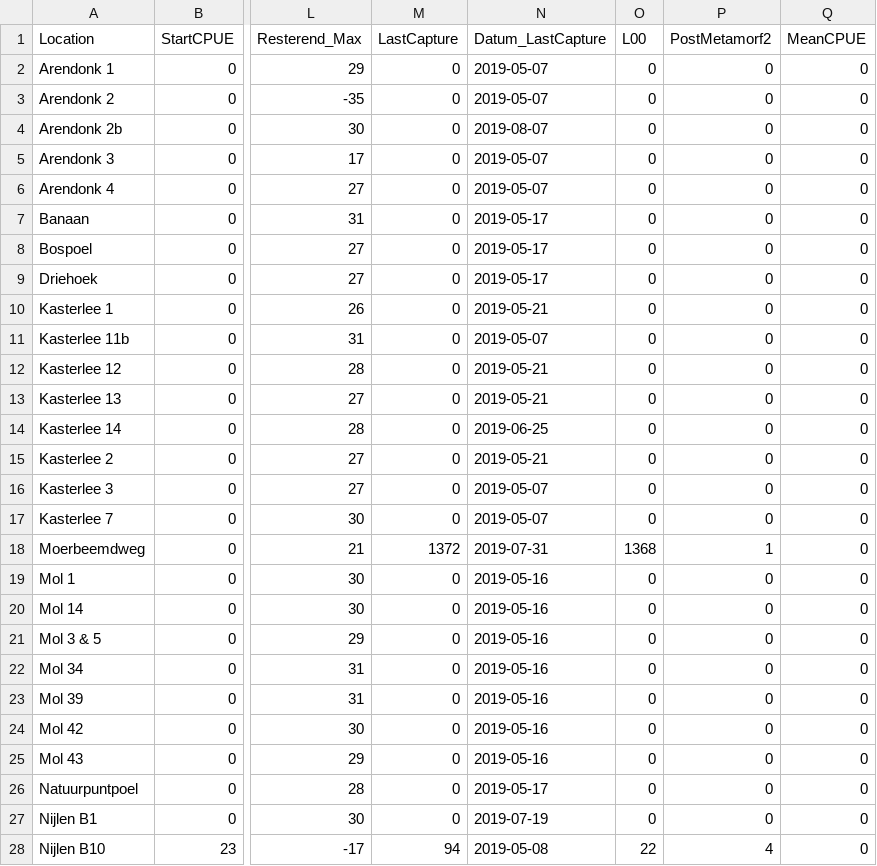
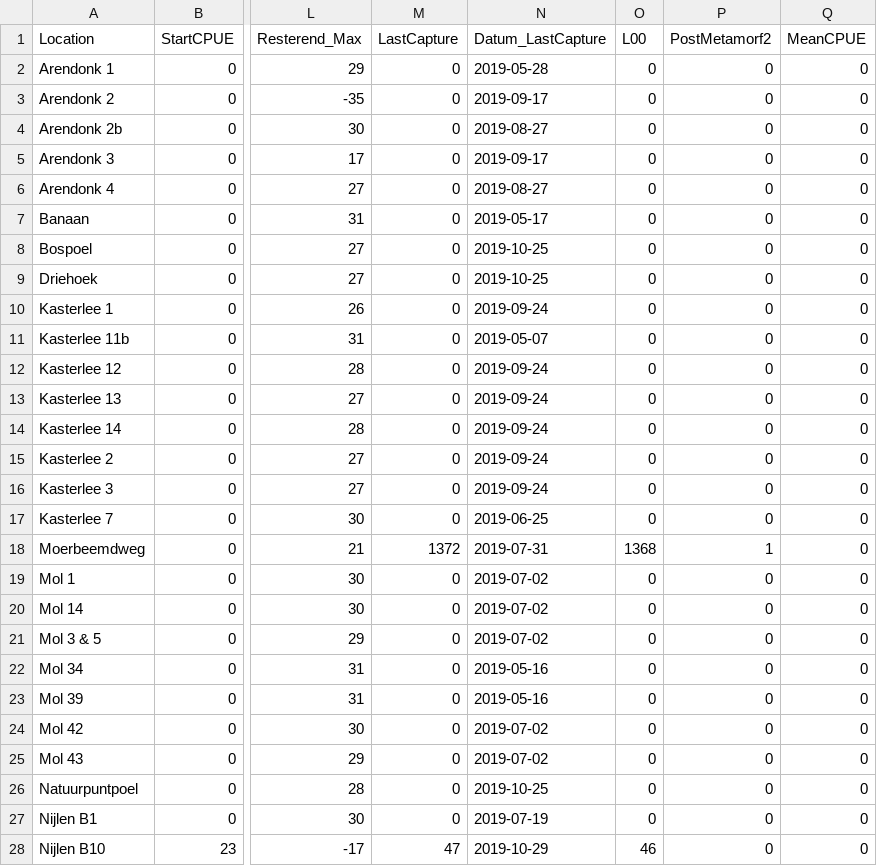
Before and after one commit to SanderDevisscher/SK_Analyse, a CSV file: Output/Afbeeldingen/Geschat startaantal larven_2019.csv, drawn as a sheet; only a part is shown, gaps mark what is left out; the diff covers the shown part only; the diff names each change by its address in the sheet, - before the commit and + after, or states it on an @@ line.

```diff
--- a/Output/Afbeeldingen/Geschat startaantal larven_2019.csv
+++ b/Output/Afbeeldingen/Geschat startaantal larven_2019.csv
-N2 (Datum_LastCapture): 2019-05-07
+N2 (Datum_LastCapture): 2019-05-28
-N3 (Datum_LastCapture): 2019-05-07
+N3 (Datum_LastCapture): 2019-09-17
-N4 (Datum_LastCapture): 2019-08-07
+N4 (Datum_LastCapture): 2019-08-27
-N5 (Datum_LastCapture): 2019-05-07
+N5 (Datum_LastCapture): 2019-09-17
-N6 (Datum_LastCapture): 2019-05-07
+N6 (Datum_LastCapture): 2019-08-27
-N8:N9 (Datum_LastCapture): 2019-05-17
+N8:N9 (Datum_LastCapture): 2019-10-25
-N10 (Datum_LastCapture): 2019-05-21
+N10 (Datum_LastCapture): 2019-09-24
-N12:N13 (Datum_LastCapture): 2019-05-21
+N12:N13 (Datum_LastCapture): 2019-09-24
-N14 (Datum_LastCapture): 2019-06-25
+N14 (Datum_LastCapture): 2019-09-24
-N15 (Datum_LastCapture): 2019-05-21
+N15 (Datum_LastCapture): 2019-09-24
-N16 (Datum_LastCapture): 2019-05-07
+N16 (Datum_LastCapture): 2019-09-24
-N17 (Datum_LastCapture): 2019-05-07
+N17 (Datum_LastCapture): 2019-06-25
-N19:N21 (Datum_LastCapture): 2019-05-16
+N19:N21 (Datum_LastCapture): 2019-07-02
-N24:N25 (Datum_LastCapture): 2019-05-16
+N24:N25 (Datum_LastCapture): 2019-07-02
-N26 (Datum_LastCapture): 2019-05-17
+N26 (Datum_LastCapture): 2019-10-25
-M28 (LastCapture): 94
+M28 (LastCapture): 47
-N28 (Datum_LastCapture): 2019-05-08
+N28 (Datum_LastCapture): 2019-10-29
-O28 (L00): 22
+O28 (L00): 46
-P28 (PostMetamorf2): 4
+P28 (PostMetamorf2): 0
```
Also changed, not shown: 40 edited cells elsewhere in this file, Output/Afbeeldingen/Geschat startaantal larven_2016.csv, Output/Afbeeldingen/Geschat startaantal larven_2017.csv, 4 other files.
